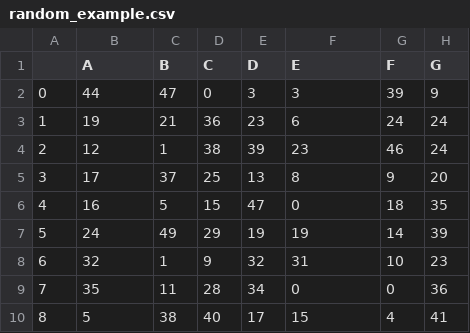
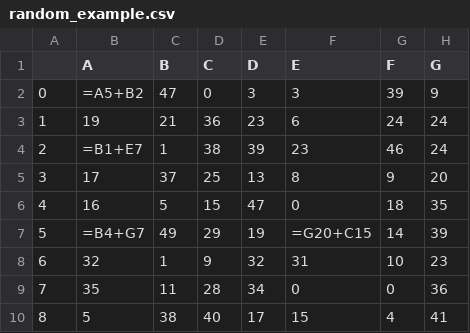
Before and after one commit to bakhovaddinov/csvReader, a CSV file: test_data/random_example.csv, drawn as a sheet; only a part is shown.

Commit message:
Finilized the solution, added tests for basic functionality

```diff
--- a/test_data/random_example.csv
+++ b/test_data/random_example.csv
@@ -1,8 +1,8 @@
 ,A,B,C,D,E,F,G
-0,44,47,0,3,3,39,9
+0,=A5+B2,47,0,3,3,39,9
 1,19,21,36,23,6,24,24
-2,12,1,38,39,23,46,24
+2,=B1+E7,1,38,39,23,46,24
 3,17,37,25,13,8,9,20
 4,16,5,15,47,0,18,35
-5,24,49,29,19,19,14,39
+5,=B4+G7,49,29,19,=G20+C15,14,39
 6,32,1,9,32,31,10,23
```
Also changed, not shown: 3 other files.
